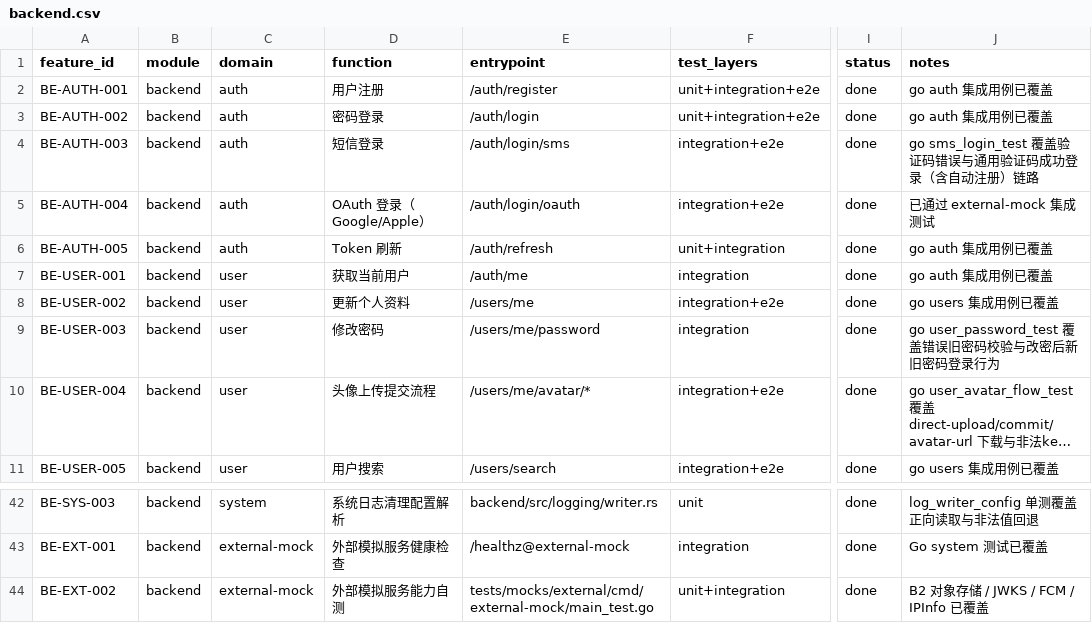
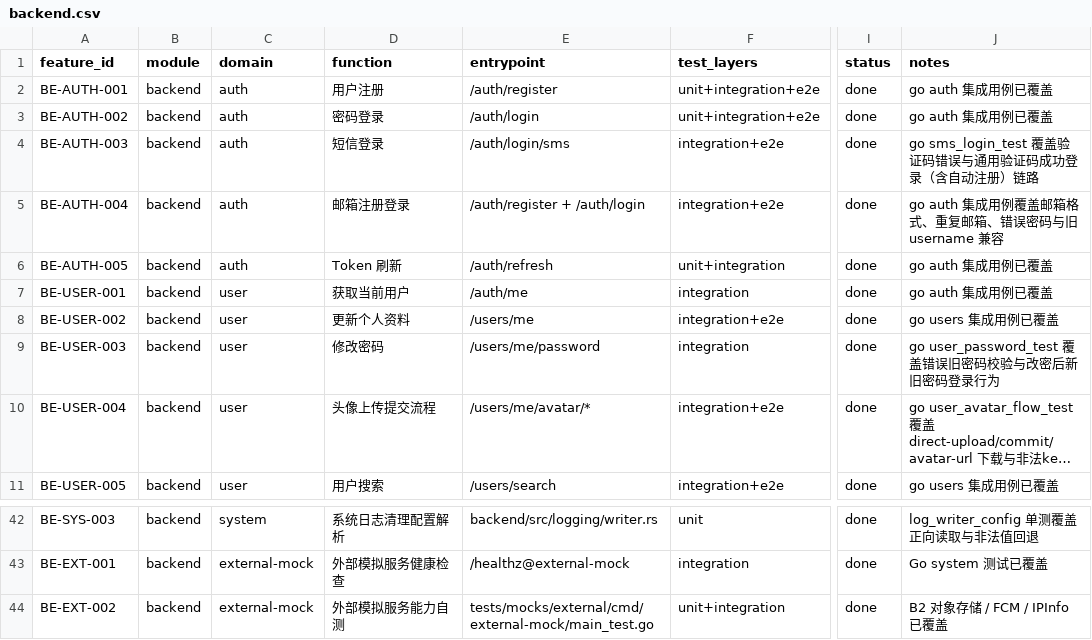
Before and after one commit to ZhcChen/redcode-im, a CSV file: docs/reference/testing/matrix/backend.csv, drawn as a sheet; only a part is shown, gaps mark what is left out; long unchanged cells end in …; the diff names each change by its address in the sheet, - before the commit and + after, or states it on an @@ line.

Commit message:
refactor(auth): replace third-party login with email flow
Remove Google and Apple login paths across backend, frontend, tests, and docs.
Keep tests on one Redis plus local external mocks.
Add adb-reverse frontend integration for Android device 联调.

```diff
--- a/docs/reference/testing/matrix/backend.csv
+++ b/docs/reference/testing/matrix/backend.csv
-D5 (function): OAuth 登录（Google/Apple）
+D5 (function): 邮箱注册登录
-E5 (entrypoint): /auth/login/oauth
+E5 (entrypoint): /auth/register + /auth/login
-J5 (notes): 已通过 external-mock 集成测试
+J5 (notes): go auth 集成用例覆盖邮箱格式、重复邮箱、错误密码与旧 username 兼容
-J44 (notes): B2 对象存储 / JWKS / FCM / IPInfo 已覆盖
+J44 (notes): B2 对象存储 / FCM / IPInfo 已覆盖
```
Also changed, not shown: 49 other files.
